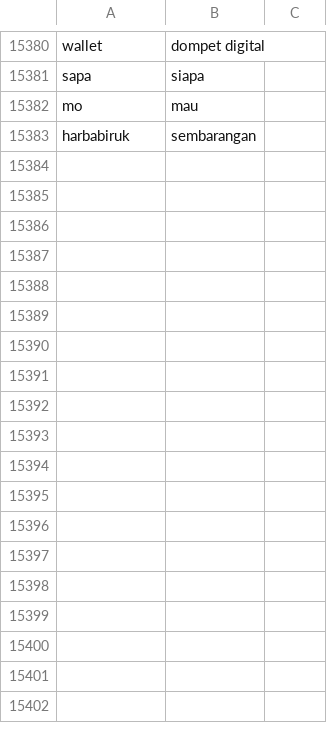
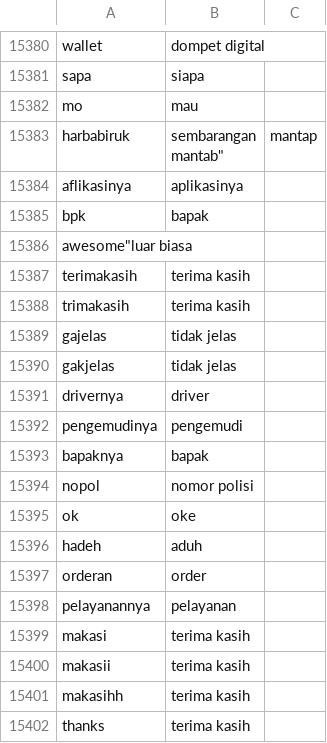
Before and after one commit to mariayunita633-pixel/kamus_kata_baku, a CSV file: kamuskatabaku.csv, drawn as a sheet; only a part is shown, gaps mark what is left out; the diff covers the shown part only.

Commit message:
Update kamuskatabaku.csv

```diff
--- a/kamuskatabaku.csv
+++ b/kamuskatabaku.csv
@@ -15382,2 +15382,22 @@
 "mo","mau"
-"harbabiruk","sembarangan"
+"harbabiruk","sembarangan
+"mantab","mantap"
+"aflikasinya","aplikasinya"
+"bpk","bapak"
+"awesome""luar biasa"
+"terimakasih","terima kasih"
+"trimakasih","terima kasih"
+"gajelas","tidak jelas"
+"gakjelas","tidak jelas"
+"drivernya","driver"
+"pengemudinya","pengemudi"
+"bapaknya","bapak"
+"nopol","nomor polisi"
+"ok","oke"
+"hadeh","aduh"
+"orderan","order"
+"pelayanannya","pelayanan"
+"makasi","terima kasih"
+"makasii","terima kasih"
+"makasihh","terima kasih"
+"thanks","terima kasih"
```
Also changed, not shown: 76 added rows elsewhere in this file.
